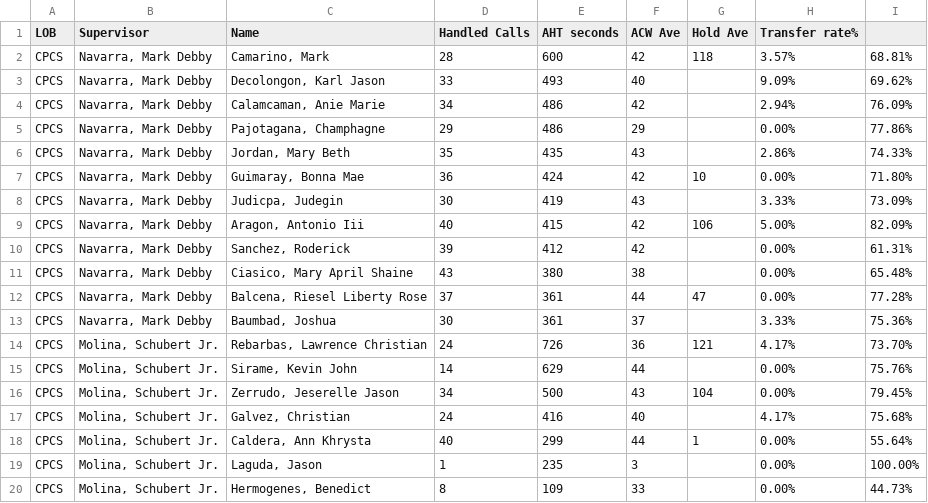
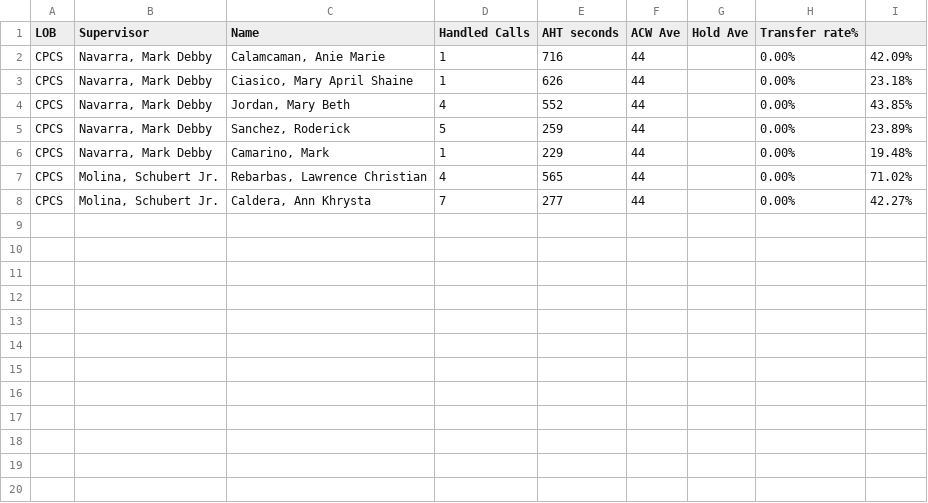
Before and after one commit to CGS-J/CPCS-AHT, a CSV file: cpcs.csv, drawn as a sheet.

```diff
--- a/cpcs.csv
+++ b/cpcs.csv
@@ -1,20 +1,8 @@
 LOB,Supervisor,Name ,Handled Calls ,AHT seconds,ACW Ave,Hold Ave,Transfer rate%,
-CPCS,"Navarra, Mark Debby","Camarino, Mark",28,600,42,118,3.57%,68.81%
-CPCS,"Navarra, Mark Debby","Decolongon, Karl Jason",33,493,40,,9.09%,69.62%
-CPCS,"Navarra, Mark Debby","Calamcaman, Anie Marie",34,486,42,,2.94%,76.09%
-CPCS,"Navarra, Mark Debby","Pajotagana, Champhagne",29,486,29,,0.00%,77.86%
-CPCS,"Navarra, Mark Debby","Jordan, Mary Beth",35,435,43,,2.86%,74.33%
-CPCS,"Navarra, Mark Debby","Guimaray, Bonna Mae",36,424,42,10,0.00%,71.80%
-CPCS,"Navarra, Mark Debby","Judicpa, Judegin",30,419,43,,3.33%,73.09%
-CPCS,"Navarra, Mark Debby","Aragon, Antonio Iii",40,415,42,106,5.00%,82.09%
-CPCS,"Navarra, Mark Debby","Sanchez, Roderick",39,412,42,,0.00%,61.31%
-CPCS,"Navarra, Mark Debby","Ciasico, Mary April Shaine",43,380,38,,0.00%,65.48%
-CPCS,"Navarra, Mark Debby","Balcena, Riesel Liberty Rose",37,361,44,47,0.00%,77.28%
-CPCS,"Navarra, Mark Debby","Baumbad, Joshua",30,361,37,,3.33%,75.36%
-CPCS,"Molina, Schubert Jr.","Rebarbas, Lawrence Christian",24,726,36,121,4.17%,73.70%
-CPCS,"Molina, Schubert Jr.","Sirame, Kevin John",14,629,44,,0.00%,75.76%
-CPCS,"Molina, Schubert Jr.","Zerrudo, Jeserelle Jason",34,500,43,104,0.00%,79.45%
-CPCS,"Molina, Schubert Jr.","Galvez, Christian",24,416,40,,4.17%,75.68%
-CPCS,"Molina, Schubert Jr.","Caldera, Ann Khrysta",40,299,44,1,0.00%,55.64%
-CPCS,"Molina, Schubert Jr.","Laguda, Jason",1,235,3,,0.00%,100.00%
-CPCS,"Molina, Schubert Jr.","Hermogenes, Benedict",8,109,33,,0.00%,44.73%
+CPCS,"Navarra, Mark Debby","Calamcaman, Anie Marie",1,716,44,,0.00%,42.09%
+CPCS,"Navarra, Mark Debby","Ciasico, Mary April Shaine",1,626,44,,0.00%,23.18%
+CPCS,"Navarra, Mark Debby","Jordan, Mary Beth",4,552,44,,0.00%,43.85%
+CPCS,"Navarra, Mark Debby","Sanchez, Roderick",5,259,44,,0.00%,23.89%
+CPCS,"Navarra, Mark Debby","Camarino, Mark",1,229,44,,0.00%,19.48%
+CPCS,"Molina, Schubert Jr.","Rebarbas, Lawrence Christian",4,565,44,,0.00%,71.02%
+CPCS,"Molina, Schubert Jr.","Caldera, Ann Khrysta",7,277,44,,0.00%,42.27%
```
Also changed, not shown: cpcsAHT.csv, 1 other file.
